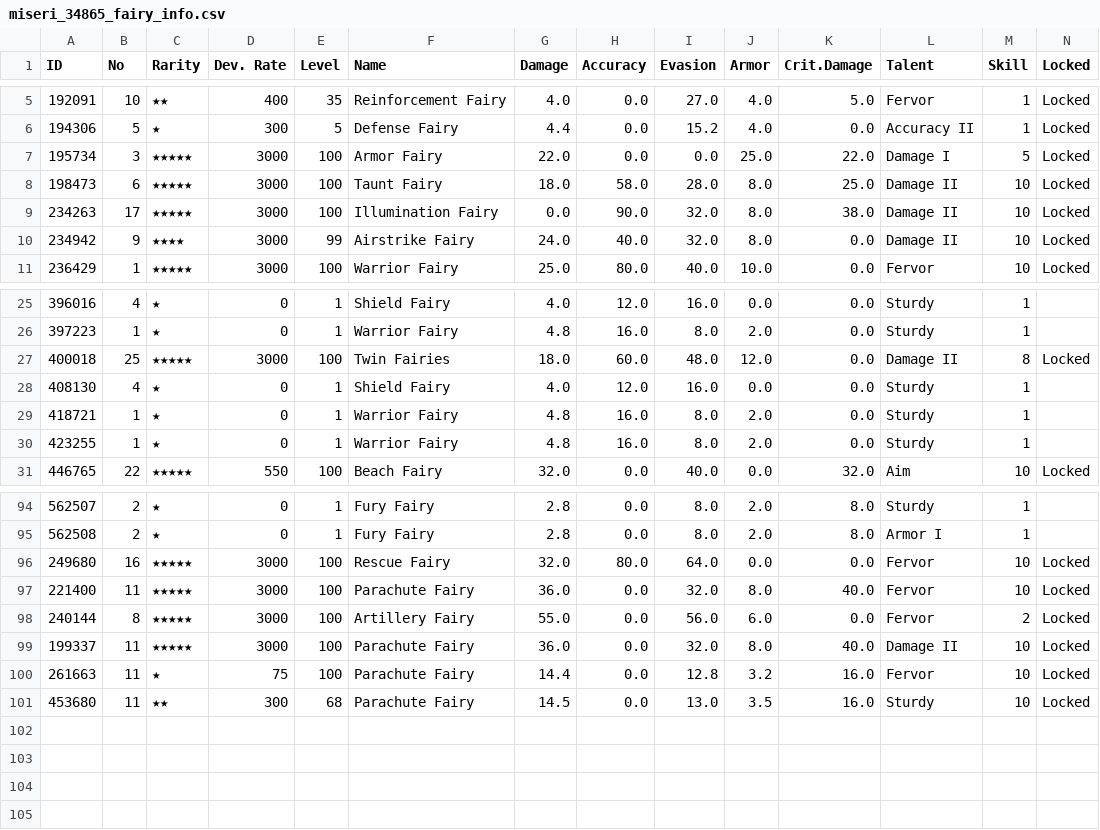
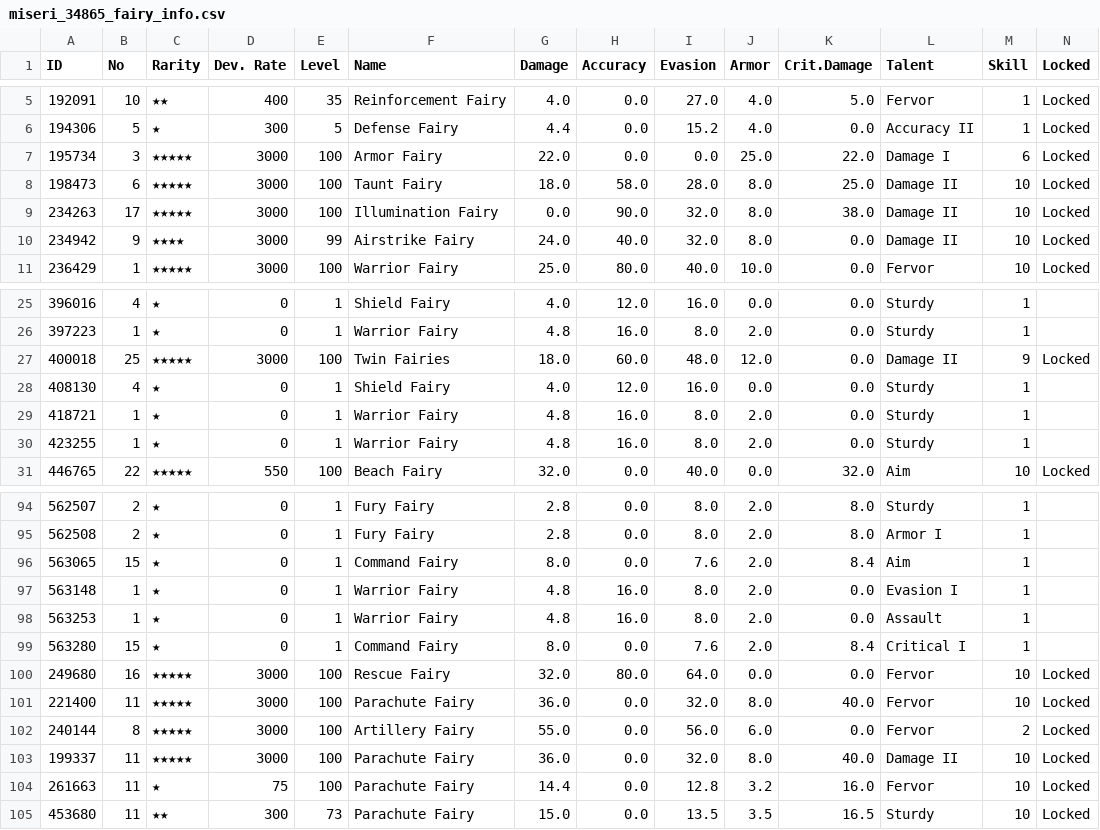
Before and after one commit to m1s3ri/90wish, a CSV file: miseri_34865_fairy_info.csv, drawn as a sheet; only a part is shown, gaps mark what is left out.

```diff
--- a/miseri_34865_fairy_info.csv
+++ b/miseri_34865_fairy_info.csv
@@ -6,3 +6,3 @@
 194306,5,★,300,5,Defense Fairy,4.4,0.0,15.2,4.0,0.0,Accuracy II,1,Locked
-195734,3,★★★★★,3000,100,Armor Fairy,22.0,0.0,0.0,25.0,22.0,Damage I,5,Locked
+195734,3,★★★★★,3000,100,Armor Fairy,22.0,0.0,0.0,25.0,22.0,Damage I,6,Locked
 198473,6,★★★★★,3000,100,Taunt Fairy,18.0,58.0,28.0,8.0,25.0,Damage II,10,Locked
@@ -26,3 +26,3 @@
 397223,1,★,0,1,Warrior Fairy,4.8,16.0,8.0,2.0,0.0,Sturdy,1,
-400018,25,★★★★★,3000,100,Twin Fairies,18.0,60.0,48.0,12.0,0.0,Damage II,8,Locked
+400018,25,★★★★★,3000,100,Twin Fairies,18.0,60.0,48.0,12.0,0.0,Damage II,9,Locked
 408130,4,★,0,1,Shield Fairy,4.0,12.0,16.0,0.0,0.0,Sturdy,1,
@@ -95,2 +95,6 @@
 562508,2,★,0,1,Fury Fairy,2.8,0.0,8.0,2.0,8.0,Armor I,1,
+563065,15,★,0,1,Command Fairy,8.0,0.0,7.6,2.0,8.4,Aim,1,
+563148,1,★,0,1,Warrior Fairy,4.8,16.0,8.0,2.0,0.0,Evasion I,1,
+563253,1,★,0,1,Warrior Fairy,4.8,16.0,8.0,2.0,0.0,Assault,1,
+563280,15,★,0,1,Command Fairy,8.0,0.0,7.6,2.0,8.4,Critical I,1,
 249680,16,★★★★★,3000,100,Rescue Fairy,32.0,80.0,64.0,0.0,0.0,Fervor,10,Locked
@@ -100,2 +104,2 @@
 261663,11,★,75,100,Parachute Fairy,14.4,0.0,12.8,3.2,16.0,Fervor,10,Locked
-453680,11,★★,300,68,Parachute Fairy,14.5,0.0,13.0,3.5,16.0,Sturdy,10,Locked
+453680,11,★★,300,73,Parachute Fairy,15.0,0.0,13.5,3.5,16.5,Sturdy,10,Locked
```
Also changed, not shown: miseri_34865_doll_info.csv, miseri_34865_equip_info.csv, 4 other files.
